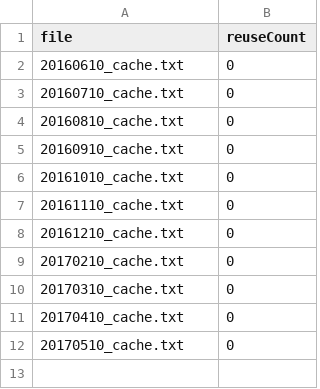
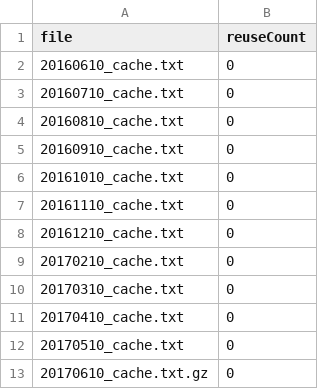
Before and after one commit to peta-pico/wikipathways-nanopubs, a CSV file: stats/complexes_itable.csv, drawn as a sheet.

```diff
--- a/stats/complexes_itable.csv
+++ b/stats/complexes_itable.csv
@@ -12 +12,2 @@ file,reuseCount
 20170510_cache.txt,0
+20170610_cache.txt.gz,0
```
Also changed, not shown: stats/complexes_ctable.csv, stats/interactions_ctable.csv, 27 other files.
